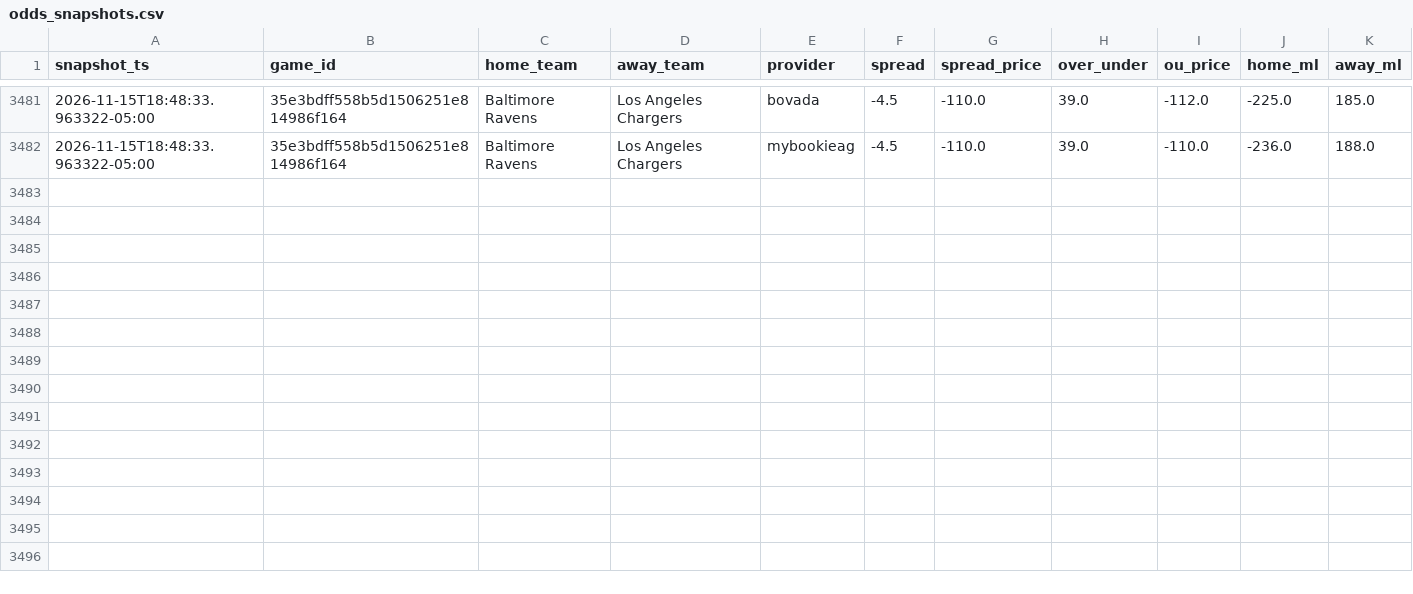
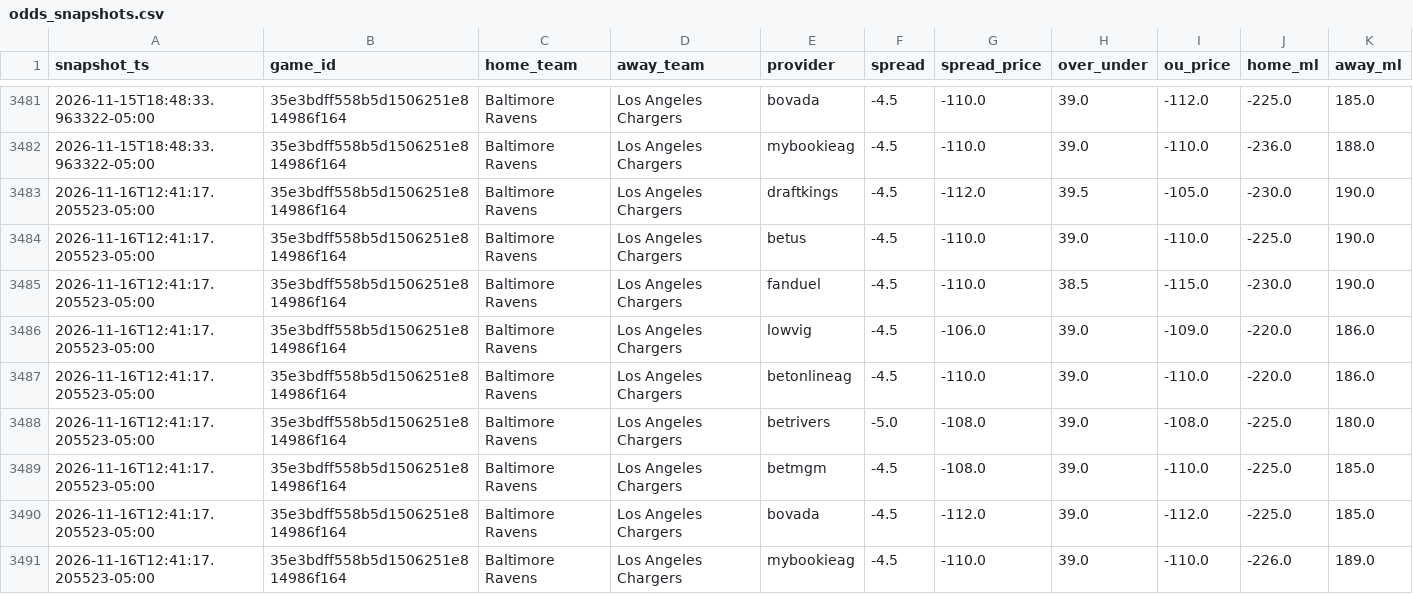
Before and after one commit to vladk-III/NFL-Football, a CSV file: data/odds_snapshots.csv, drawn as a sheet; only a part is shown, gaps mark what is left out; the diff names each change by its address in the sheet, - before the commit and + after, or states it on an @@ line.

Commit message:
data: auto snapshot —  wk [2026-11-16]

```diff
--- a/data/odds_snapshots.csv
+++ b/data/odds_snapshots.csv
+row 3483: 2026-11-16T12:41:17.205523-05:00 | 35e3bdff558b5d1506251e814986f164 | Baltimore Ravens | Los Angeles Chargers | draftkings | -4.5 | -112.0 | 39.5 | -105.0 | -230.0 | 190.0
+row 3484: 2026-11-16T12:41:17.205523-05:00 | 35e3bdff558b5d1506251e814986f164 | Baltimore Ravens | Los Angeles Chargers | betus | -4.5 | -110.0 | 39.0 | -110.0 | -225.0 | 190.0
+row 3485: 2026-11-16T12:41:17.205523-05:00 | 35e3bdff558b5d1506251e814986f164 | Baltimore Ravens | Los Angeles Chargers | fanduel | -4.5 | -110.0 | 38.5 | -115.0 | -230.0 | 190.0
+row 3486: 2026-11-16T12:41:17.205523-05:00 | 35e3bdff558b5d1506251e814986f164 | Baltimore Ravens | Los Angeles Chargers | lowvig | -4.5 | -106.0 | 39.0 | -109.0 | -220.0 | 186.0
+row 3487: 2026-11-16T12:41:17.205523-05:00 | 35e3bdff558b5d1506251e814986f164 | Baltimore Ravens | Los Angeles Chargers | betonlineag | -4.5 | -110.0 | 39.0 | -110.0 | -220.0 | 186.0
+row 3488: 2026-11-16T12:41:17.205523-05:00 | 35e3bdff558b5d1506251e814986f164 | Baltimore Ravens | Los Angeles Chargers | betrivers | -5.0 | -108.0 | 39.0 | -108.0 | -225.0 | 180.0
+row 3489: 2026-11-16T12:41:17.205523-05:00 | 35e3bdff558b5d1506251e814986f164 | Baltimore Ravens | Los Angeles Chargers | betmgm | -4.5 | -108.0 | 39.0 | -110.0 | -225.0 | 185.0
+row 3490: 2026-11-16T12:41:17.205523-05:00 | 35e3bdff558b5d1506251e814986f164 | Baltimore Ravens | Los Angeles Chargers | bovada | -4.5 | -112.0 | 39.0 | -112.0 | -225.0 | 185.0
+row 3491: 2026-11-16T12:41:17.205523-05:00 | 35e3bdff558b5d1506251e814986f164 | Baltimore Ravens | Los Angeles Chargers | mybookieag | -4.5 | -110.0 | 39.0 | -110.0 | -226.0 | 189.0
```
Also changed, not shown: data/games.csv, data/weather.csv.
